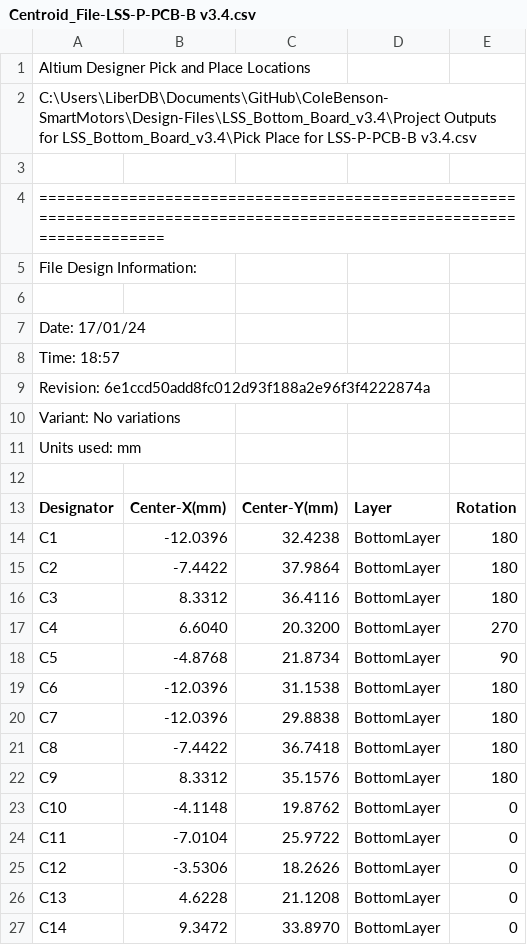
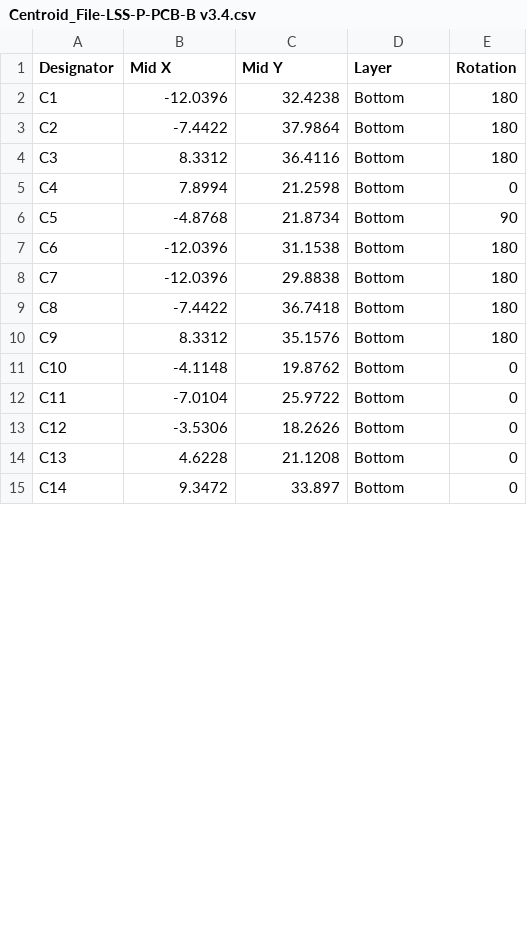
Before and after one commit to eSpark-Backup/colebenson-smartmotors, a CSV file: Design-Files/LSS_Bottom_Board_v3.4/Pick_n_Place/Centroid_File-LSS-P-PCB-B v3.4.csv, drawn as a sheet; only a part is shown; the diff covers the shown part only.

Commit message:
#167 Changes in Bottom Board-v3.4 PCB against Encoder connections: Fresh Deliverables including Client BOM is generated and updated on  Github.

```diff
--- a/Design-Files/LSS_Bottom_Board_v3.4/Pick_n_Place/Centroid_File-LSS-P-PCB-B v3.4.csv
+++ b/Design-Files/LSS_Bottom_Board_v3.4/Pick_n_Place/Centroid_File-LSS-P-PCB-B v3.4.csv
@@ -1,27 +1,15 @@
-Altium Designer Pick and Place Locations
-C:\Users\LiberDB\Documents\GitHub\ColeBenson-SmartMotors\Design-Files\LSS_Bottom_Board_v3.4\Project Outputs for LSS_Bottom_Board_v3.4\Pick Place for LSS-P-PCB-B v3.4.csv
-
-========================================================================================================================
-File Design Information:
-
-Date:       17/01/24
-Time:       18:57
-Revision:   6e1ccd50add8fc012d93f188a2e96f3f4222874a
-Variant:    No variations
-Units used: mm
-
-"Designator","Center-X(mm)","Center-Y(mm)","Layer","Rotation"
-"C1","-12.0396","32.4238","BottomLayer","180"
-"C2","-7.4422","37.9864","BottomLayer","180"
-"C3","8.3312","36.4116","BottomLayer","180"
-"C4","6.6040","20.3200","BottomLayer","270"
-"C5","-4.8768","21.8734","BottomLayer","90"
-"C6","-12.0396","31.1538","BottomLayer","180"
-"C7","-12.0396","29.8838","BottomLayer","180"
-"C8","-7.4422","36.7418","BottomLayer","180"
-"C9","8.3312","35.1576","BottomLayer","180"
-"C10","-4.1148","19.8762","BottomLayer","0"
-"C11","-7.0104","25.9722","BottomLayer","0"
-"C12","-3.5306","18.2626","BottomLayer","0"
-"C13","4.6228","21.1208","BottomLayer","0"
-"C14","9.3472","33.8970","BottomLayer","0"
+Designator,Mid X,Mid Y,Layer,Rotation
+C1,-12.0396,32.4238,Bottom,180
+C2,-7.4422,37.9864,Bottom,180
+C3,8.3312,36.4116,Bottom,180
+C4,7.8994,21.2598,Bottom,0
+C5,-4.8768,21.8734,Bottom,90
+C6,-12.0396,31.1538,Bottom,180
+C7,-12.0396,29.8838,Bottom,180
+C8,-7.4422,36.7418,Bottom,180
+C9,8.3312,35.1576,Bottom,180
+C10,-4.1148,19.8762,Bottom,0
+C11,-7.0104,25.9722,Bottom,0
+C12,-3.5306,18.2626,Bottom,0
+C13,4.6228,21.1208,Bottom,0
+C14,9.3472,33.897,Bottom,0
```
Also changed, not shown: 3 added rows and 138 edited cells elsewhere in this file, Design-Files/LSS_Bottom_Board_v3.4/Pick_n_Place/Pick Place for LSS-P-PCB-B v3.4.csv, 43 other files.
